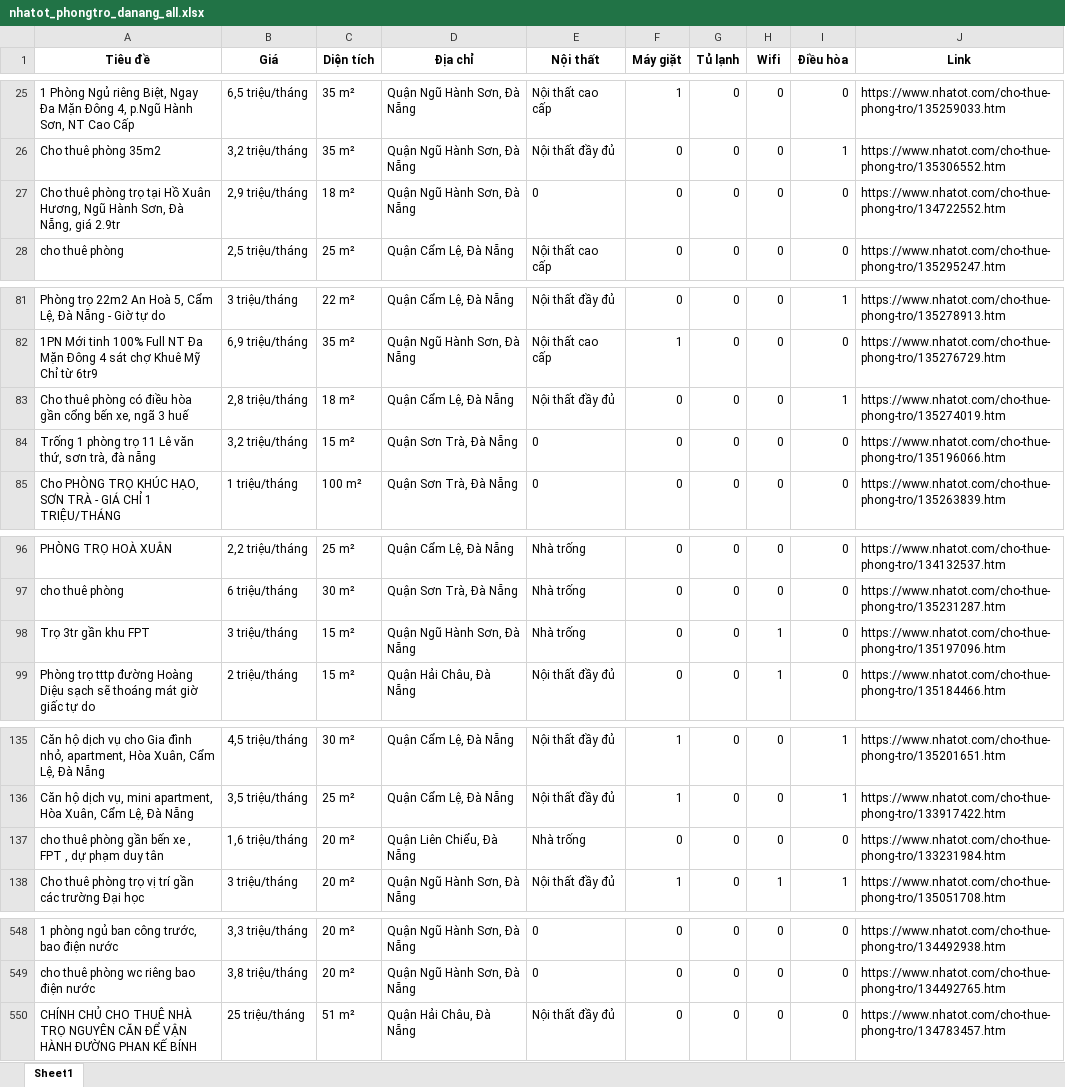
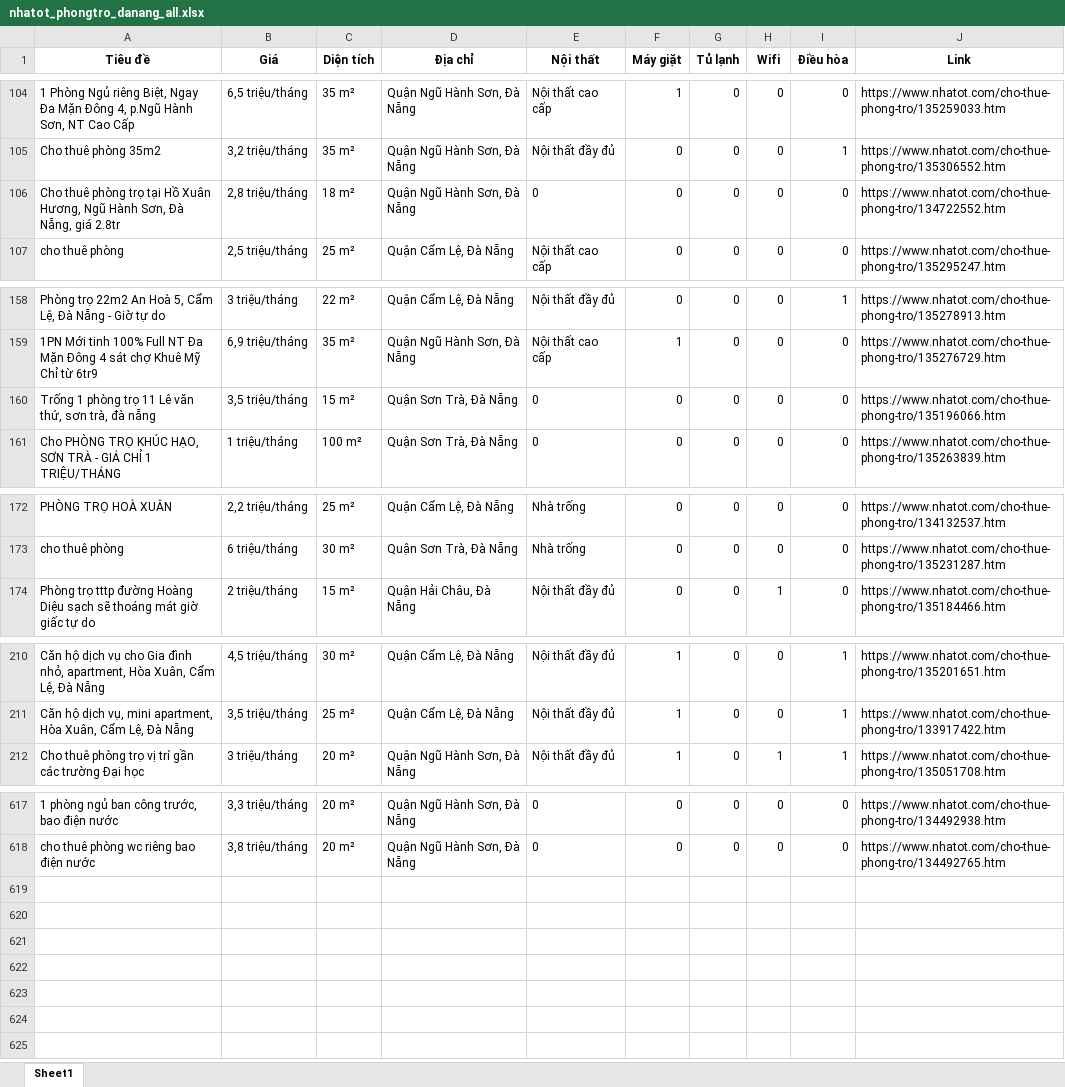
Before and after one commit to 5ude-k/c-o-d-li-u-ph-ng-tr-, an Excel workbook: nhatot_phongtro_danang_all.xlsx, sheet Sheet1, drawn as a sheet; only a part is shown, gaps mark what is left out; values as stored, in another font and other column widths than the file's, no borders; removed rows and columns are numbered as before the commit, all else as after; the diff covers the shown part only; the diff names each change by its address in the sheet, - before the commit and + after, or states it on an @@ line.

```diff
--- a/nhatot_phongtro_danang_all.xlsx (sheet Sheet1)
+++ b/nhatot_phongtro_danang_all.xlsx (sheet Sheet1)
-A106 (Tiêu đề): …Nẵng, giá 2.9tr
+A106 (Tiêu đề): …Nẵng, giá 2.8tr
-B106 (Giá): 2,9 triệu/tháng
+B106 (Giá): 2,8 triệu/tháng
@@ row 83 moved to row 30: Cho thuê phòng có điều hòa gần cổng bến … @@
-B160 (Giá): 3,2 triệu/tháng
+B160 (Giá): 3,5 triệu/tháng
@@ row 98 moved to row 83: Trọ 3tr gần khu FPT @@
@@ row 137 moved to row 82: cho thuê phòng gần bến xe , FPT , dự phạ… @@
-row 550: CHÍNH CHỦ CHO THUÊ NHÀ TRỌ NGUYÊN CĂN ĐỂ VẬN HÀNH ĐƯỜNG PHAN KẾ BÍNH | 25 triệu/tháng | 51 m² | Quận Hải Châu, Đà Nẵng | Nội thất đầy đủ | 0 | 0 | 0 | 0 | https://www.nhatot.com/cho-thue-phong-tro/134783457.htm
```
Also changed, not shown: 76 added rows, 7 removed rows, 6 moved rows and 4 edited cells elsewhere in this sheet, 3 other files.
